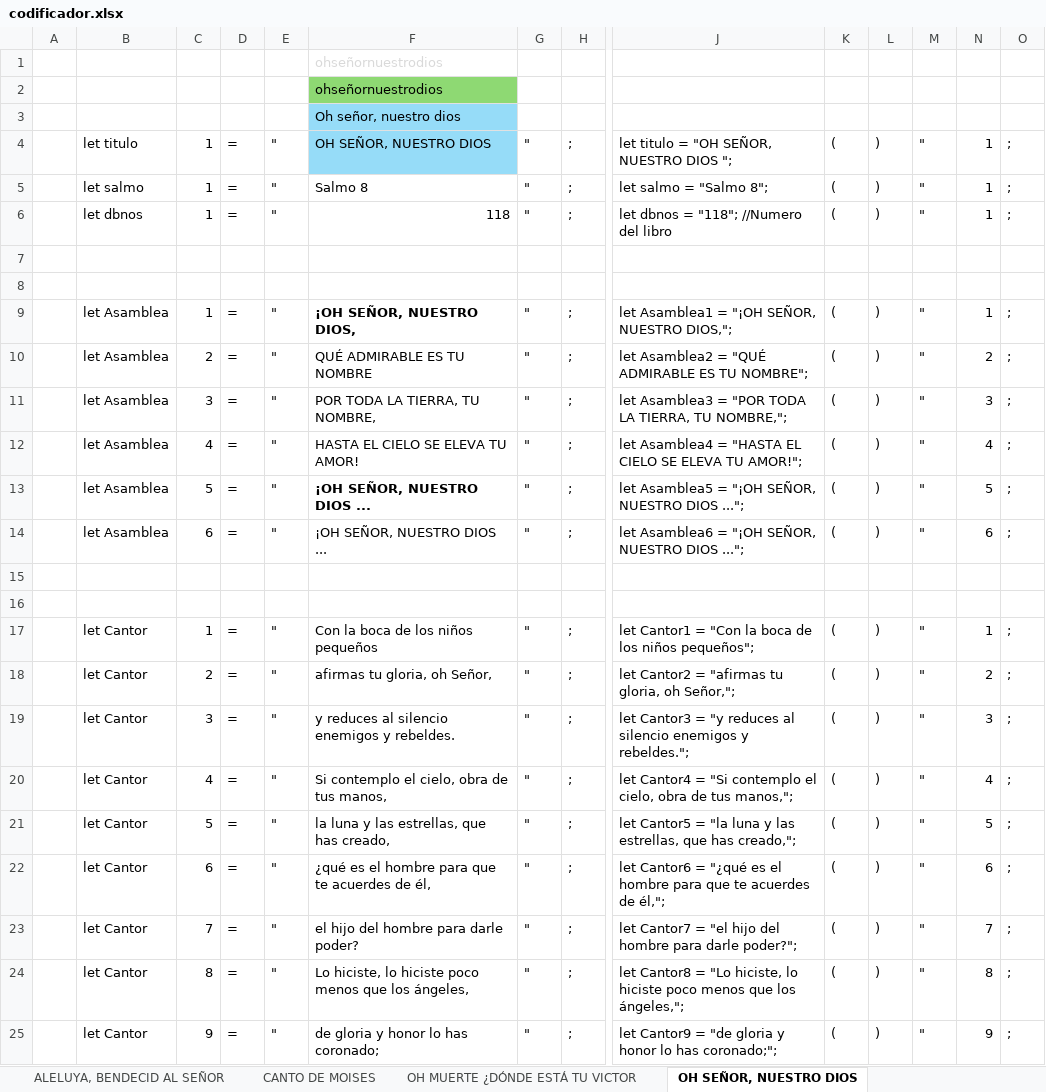
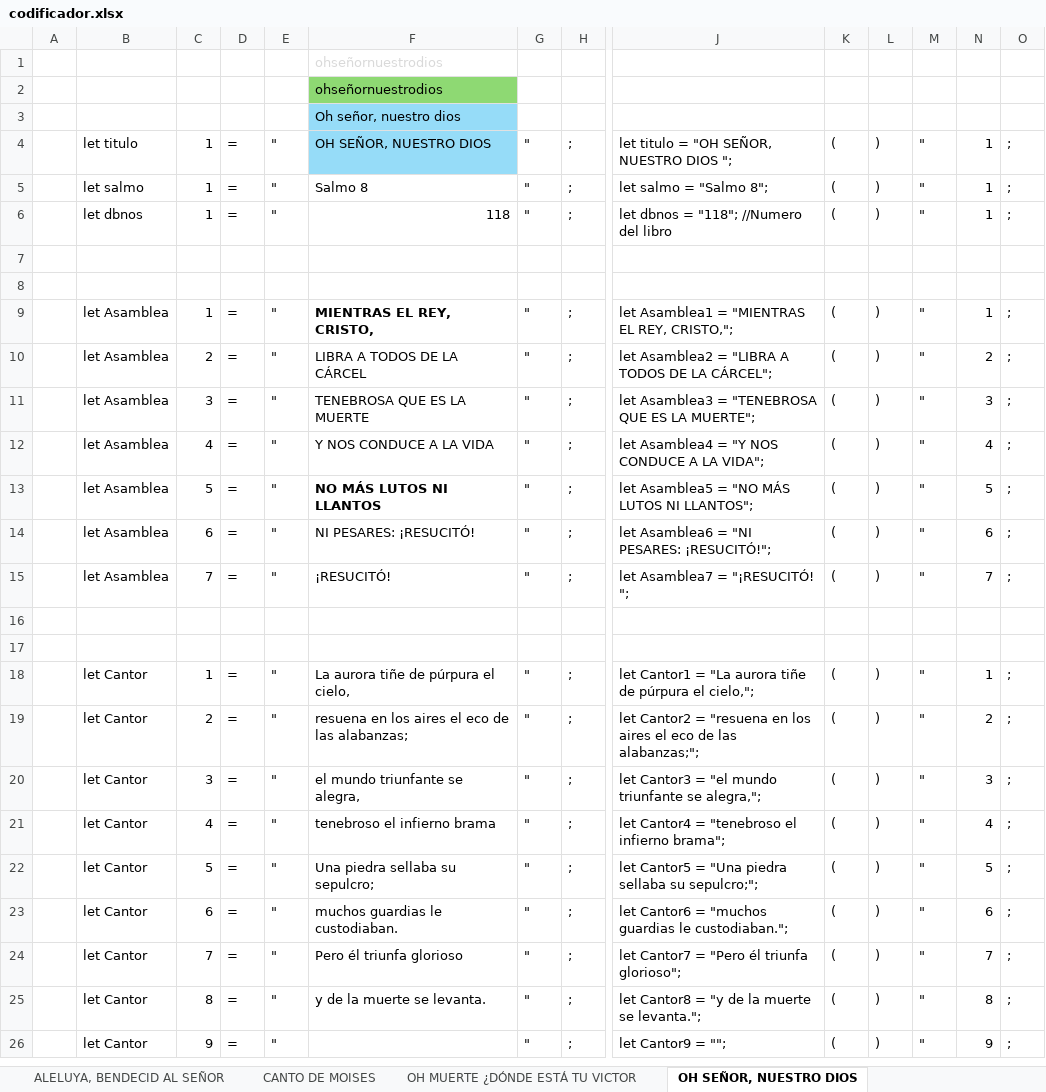
Before and after one commit to dbaezh78/cantos, an Excel workbook: src/doc/codificador.xlsx, sheet OH SEÑOR, NUESTRO DIOS, drawn as a sheet; only a part is shown, gaps mark what is left out; values as stored, in another font and other column widths than the file's, no borders; addresses are those after the commit; rows hold the shown columns only; the diff covers the shown part only; the diff names each change by its address in the sheet, - before the commit and + after, or states it on an @@ line.

```diff
--- a/src/doc/codificador.xlsx (sheet OH SEÑOR, NUESTRO DIOS)
+++ b/src/doc/codificador.xlsx (sheet OH SEÑOR, NUESTRO DIOS)
-F9: ¡OH SEÑOR, NUESTRO DIOS,
+F9: MIENTRAS EL REY, CRISTO,
-J9: let Asamblea1 = "¡OH SEÑOR, NUESTRO DIOS,";
+J9: let Asamblea1 = "MIENTRAS EL REY, CRISTO,";
-F10: QUÉ ADMIRABLE ES TU NOMBRE
+F10: LIBRA A TODOS DE LA CÁRCEL
-J10: let Asamblea2 = "QUÉ ADMIRABLE ES TU NOMBRE";
+J10: let Asamblea2 = "LIBRA A TODOS DE LA CÁRCEL";
-F11: POR TODA LA TIERRA, TU NOMBRE,
+F11: TENEBROSA QUE ES LA MUERTE
-J11: …Asamblea3 = "POR TODA LA TIERRA, TU NOMBRE,";
+J11: …Asamblea3 = "TENEBROSA QUE ES LA MUERTE";
-F12: HASTA EL CIELO SE ELEVA TU AMOR!
+F12: Y NOS CONDUCE A LA VIDA
-J12: …Asamblea4 = "HASTA EL CIELO SE ELEVA TU AMOR!";
+J12: …Asamblea4 = "Y NOS CONDUCE A LA VIDA";
-F13: ¡OH SEÑOR, NUESTRO DIOS ...
+F13: NO MÁS LUTOS NI LLANTOS
-J13: let Asamblea5 = "¡OH SEÑOR, NUESTRO DIOS ...";
+J13: let Asamblea5 = "NO MÁS LUTOS NI LLANTOS";
-F14: ¡OH SEÑOR, NUESTRO DIOS ...
+F14: NI PESARES: ¡RESUCITÓ!
-J14: let Asamblea6 = "¡OH SEÑOR, NUESTRO DIOS ...";
+J14: let Asamblea6 = "NI PESARES: ¡RESUCITÓ!";
+row 15:  | let Asamblea | 7 | = | " | ¡RESUCITÓ! | " | ; | let Asamblea7 = "¡RESUCITÓ! "; | ( | ) | " | 7 | ;
-F18: Con la boca de los niños pequeños
+F18: La aurora tiñe de púrpura el cielo,
-J18: …Cantor1 = "Con la boca de los niños pequeños";
+J18: …Cantor1 = "La aurora tiñe de púrpura el cielo,";
-F19: afirmas tu gloria, oh Señor,
+F19: resuena en los aires el eco de las alabanzas;
-J19: …Cantor2 = "afirmas tu gloria, oh Señor,";
+J19: …Cantor2 = "resuena en los aires el eco de las alabanzas;";
-F20: y reduces al silencio enemigos y rebeldes.
+F20: el mundo triunfante se alegra,
-J20: …Cantor3 = "y reduces al silencio enemigos y rebeldes.";
+J20: …Cantor3 = "el mundo triunfante se alegra,";
-F21: Si contemplo el cielo, obra de tus manos,
+F21: tenebroso el infierno brama
-J21: …Cantor4 = "Si contemplo el cielo, obra de tus manos,";
+J21: …Cantor4 = "tenebroso el infierno brama";
-F22: la luna y las estrellas, que has creado,
+F22: Una piedra sellaba su sepulcro;
-J22: …Cantor5 = "la luna y las estrellas, que has creado,";
+J22: …Cantor5 = "Una piedra sellaba su sepulcro;";
-F23: ¿qué es el hombre para que te acuerdes de él,
+F23: muchos guardias le custodiaban.
-J23: …Cantor6 = "¿qué es el hombre para que te acuerdes de él,";
+J23: …Cantor6 = "muchos guardias le custodiaban.";
-F24: el hijo del hombre para darle poder?
+F24: Pero él triunfa glorioso
-J24: …Cantor7 = "el hijo del hombre para darle poder?";
+J24: …Cantor7 = "Pero él triunfa glorioso";
-F25: Lo hiciste, lo hiciste poco menos que los ángeles,
+F25: y de la muerte se levanta.
-J25: …Cantor8 = "Lo hiciste, lo hiciste poco menos que los ángeles,";
+J25: …Cantor8 = "y de la muerte se levanta.";
-F26: de gloria y honor lo has coronado;
+F26: (empty)
-J26: let Cantor9 = "de gloria y honor lo has coronado;";
+J26: let Cantor9 = "";
```
Also changed, not shown: 2 edited cells elsewhere in this sheet, formulas that keep their value, 3 other files.
